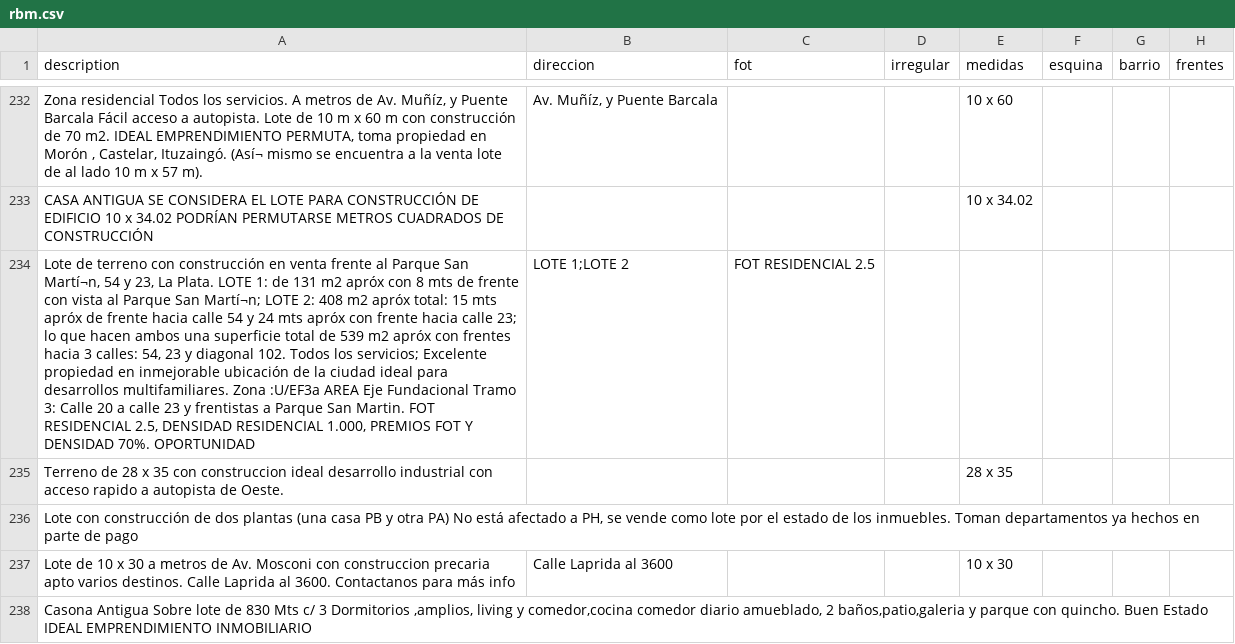
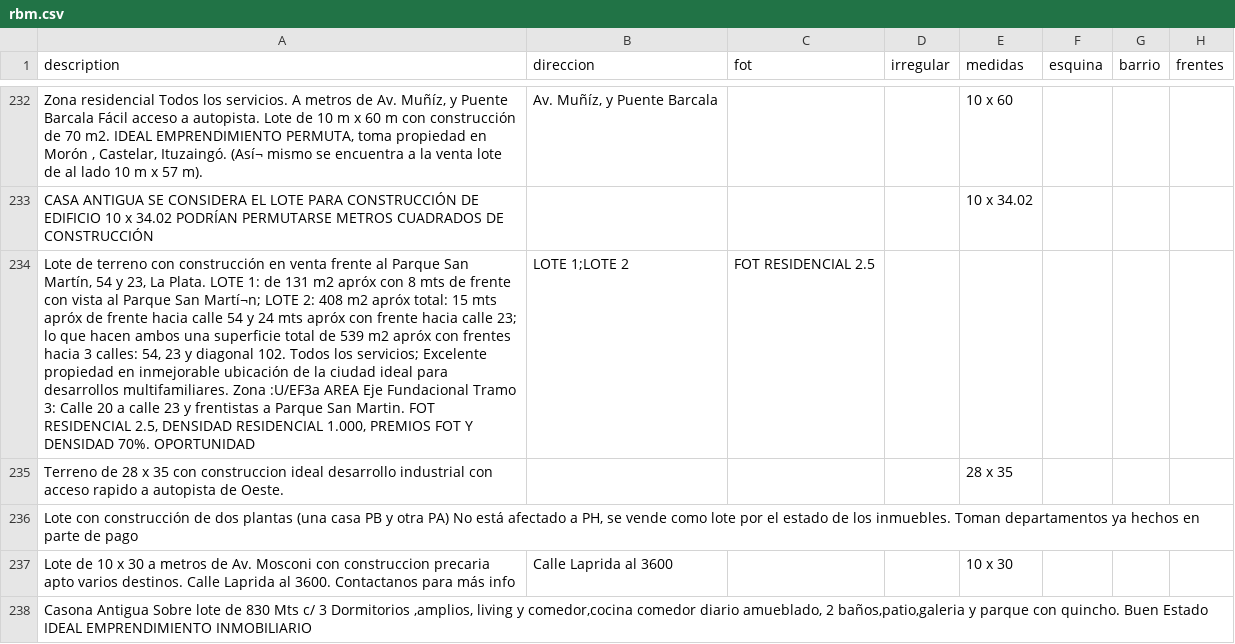
Before and after one commit to cientopolis/OVS-extractor-idis, a CSV file: output/rbm.csv, drawn as a sheet; only a part is shown, gaps mark what is left out; the diff covers the shown part only; the diff names each change by its address in the sheet, - before the commit and + after, or states it on an @@ line.

```diff
--- a/output/rbm.csv
+++ b/output/rbm.csv
-A234 (description): …Parque San Martí¬n, 54 y…
+A234 (description): …Parque San Martín, 54 y…
```
Also changed, not shown: 2 removed rows and 7 edited cells elsewhere in this file, input/ground_truth_100_sin_inferencias.csv, 1 other file.
